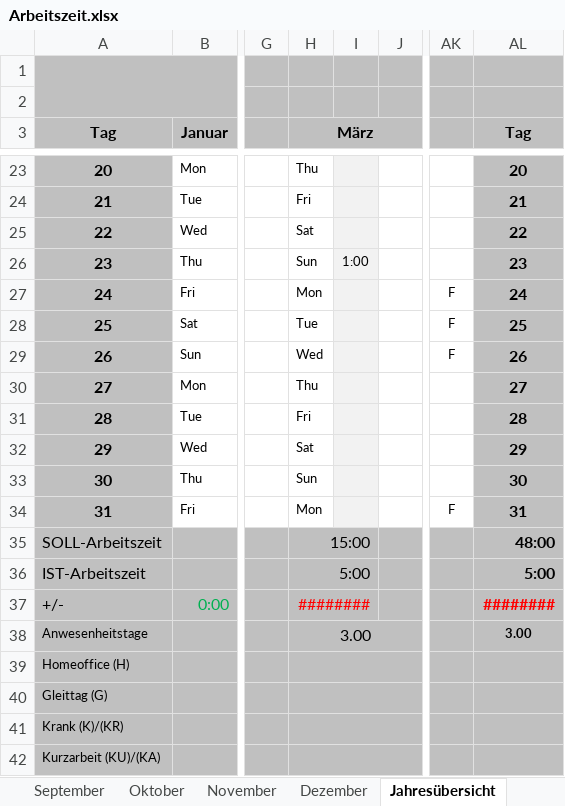
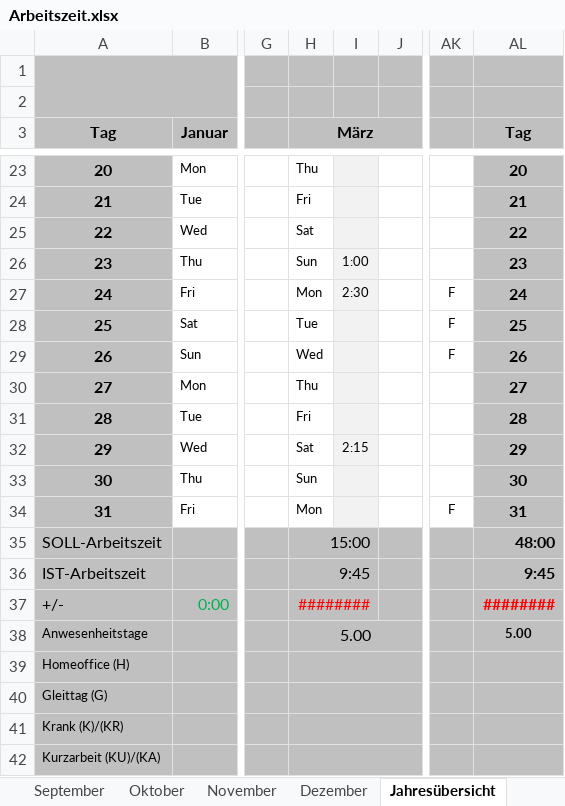
Before and after one commit to p0017/Molecular-Test-Time-Adaptation, an Excel workbook: Arbeitszeit.xlsx, sheet Jahresübersicht, drawn as a sheet; only a part is shown, gaps mark what is left out; values as stored, in another font and other column widths than the file's, no borders; conditional formats not drawn; the diff names each change by its address in the sheet, - before the commit and + after, or states it on an @@ line.

```diff
--- a/Arbeitszeit.xlsx (sheet Jahresübersicht)
+++ b/Arbeitszeit.xlsx (sheet Jahresübersicht)
-I27: (empty)
+I27: 2:30
-I32: (empty)
+I32: 2:15
-H36 (März): 5:00
+H36 (März): 9:45
-AL36 (Tag): 5:00
+AL36 (Tag): 9:45
-H38 (März): 3.00
+H38 (März): 5.00
-AL38 (Tag): 3.00
+AL38 (Tag): 5.00
```
Also changed, not shown: sheet März, sheet Fahrtkosten, 1 other file.
